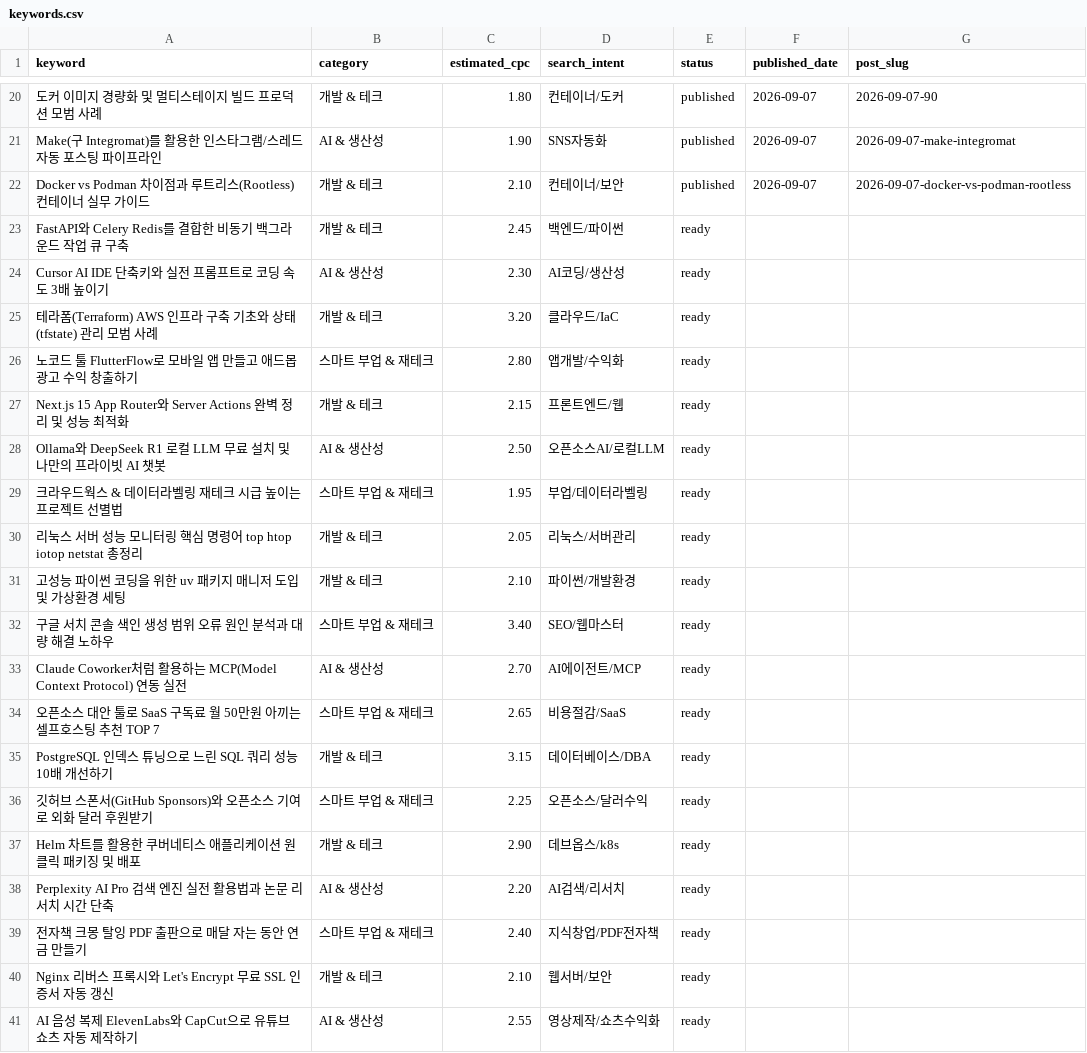
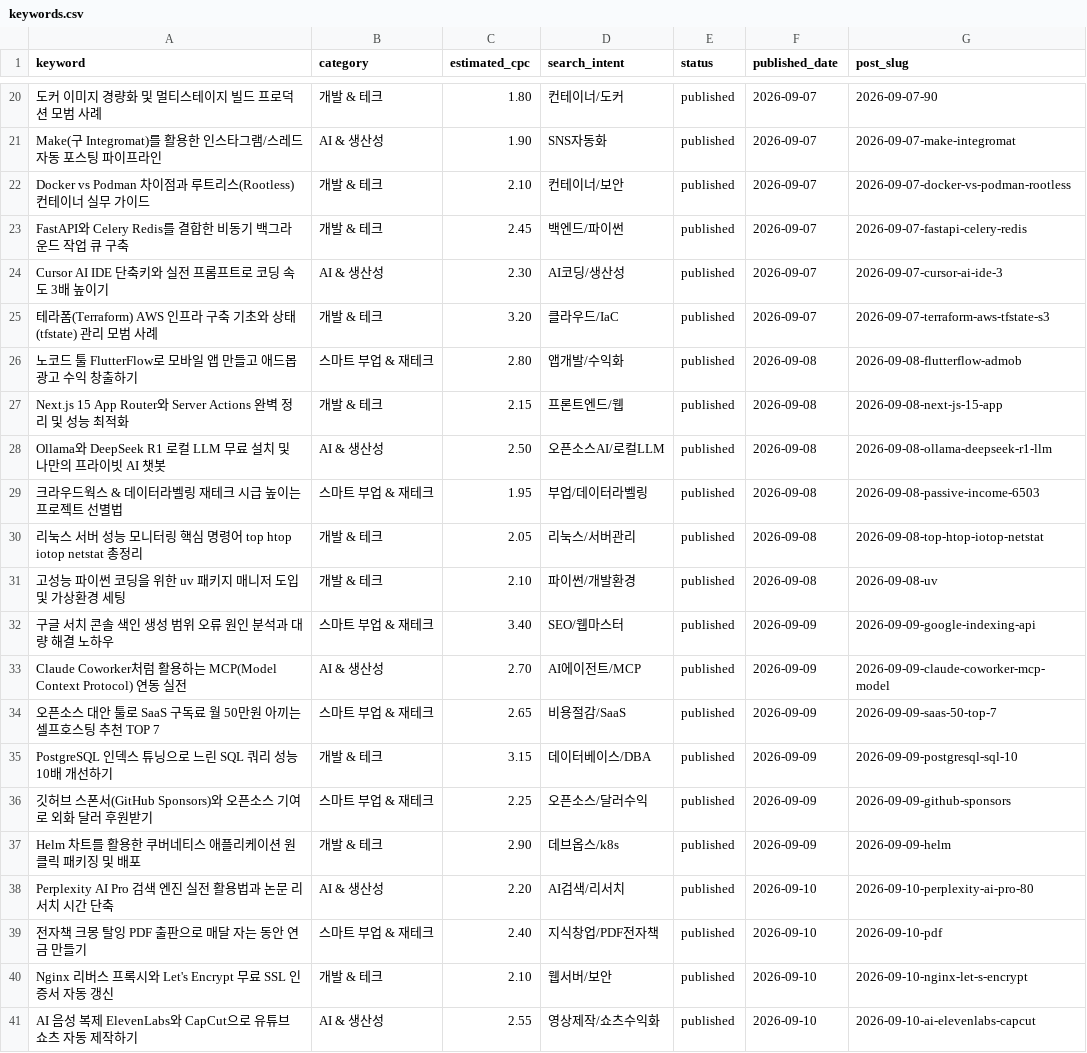
Before and after one commit to absianp/absianp.github.io, a CSV file: automation-pipeline/data/keywords.csv, drawn as a sheet; only a part is shown, gaps mark what is left out.

```diff
--- a/automation-pipeline/data/keywords.csv
+++ b/automation-pipeline/data/keywords.csv
@@ -22,20 +22,20 @@ Make(구 Integromat)를 활용한 인스타그램/스레드 자동 포스팅 파
 Docker vs Podman 차이점과 루트리스(Rootless) 컨테이너 실무 가이드,개발 & 테크,2.10,컨테이너/보안,published,2026-09-07,2026-09-07-docker-vs-podman-rootless
-FastAPI와 Celery Redis를 결합한 비동기 백그라운드 작업 큐 구축,개발 & 테크,2.45,백엔드/파이썬,ready,,
-Cursor AI IDE 단축키와 실전 프롬프트로 코딩 속도 3배 높이기,AI & 생산성,2.30,AI코딩/생산성,ready,,
-테라폼(Terraform) AWS 인프라 구축 기초와 상태(tfstate) 관리 모범 사례,개발 & 테크,3.20,클라우드/IaC,ready,,
-노코드 툴 FlutterFlow로 모바일 앱 만들고 애드몹 광고 수익 창출하기,스마트 부업 & 재테크,2.80,앱개발/수익화,ready,,
-Next.js 15 App Router와 Server Actions 완벽 정리 및 성능 최적화,개발 & 테크,2.15,프론트엔드/웹,ready,,
-Ollama와 DeepSeek R1 로컬 LLM 무료 설치 및 나만의 프라이빗 AI 챗봇,AI & 생산성,2.50,오픈소스AI/로컬LLM,ready,,
-크라우드웍스 & 데이터라벨링 재테크 시급 높이는 프로젝트 선별법,스마트 부업 & 재테크,1.95,부업/데이터라벨링,ready,,
-리눅스 서버 성능 모니터링 핵심 명령어 top htop iotop netstat 총정리,개발 & 테크,2.05,리눅스/서버관리,ready,,
-고성능 파이썬 코딩을 위한 uv 패키지 매니저 도입 및 가상환경 세팅,개발 & 테크,2.10,파이썬/개발환경,ready,,
-구글 서치 콘솔 색인 생성 범위 오류 원인 분석과 대량 해결 노하우,스마트 부업 & 재테크,3.40,SEO/웹마스터,ready,,
-Claude Coworker처럼 활용하는 MCP(Model Context Protocol) 연동 실전,AI & 생산성,2.70,AI에이전트/MCP,ready,,
-오픈소스 대안 툴로 SaaS 구독료 월 50만원 아끼는 셀프호스팅 추천 TOP 7,스마트 부업 & 재테크,2.65,비용절감/SaaS,ready,,
-PostgreSQL 인덱스 튜닝으로 느린 SQL 쿼리 성능 10배 개선하기,개발 & 테크,3.15,데이터베이스/DBA,ready,,
-깃허브 스폰서(GitHub Sponsors)와 오픈소스 기여로 외화 달러 후원받기,스마트 부업 & 재테크,2.25,오픈소스/달러수익,ready,,
-Helm 차트를 활용한 쿠버네티스 애플리케이션 원클릭 패키징 및 배포,개발 & 테크,2.90,데브옵스/k8s,ready,,
-Perplexity AI Pro 검색 엔진 실전 활용법과 논문 리서치 시간 단축,AI & 생산성,2.20,AI검색/리서치,ready,,
-전자책 크몽 탈잉 PDF 출판으로 매달 자는 동안 연금 만들기,스마트 부업 & 재테크,2.40,지식창업/PDF전자책,ready,,
-Nginx 리버스 프록시와 Let's Encrypt 무료 SSL 인증서 자동 갱신,개발 & 테크,2.10,웹서버/보안,ready,,
-AI 음성 복제 ElevenLabs와 CapCut으로 유튜브 쇼츠 자동 제작하기,AI & 생산성,2.55,영상제작/쇼츠수익화,ready,,
+FastAPI와 Celery Redis를 결합한 비동기 백그라운드 작업 큐 구축,개발 & 테크,2.45,백엔드/파이썬,published,2026-09-07,2026-09-07-fastapi-celery-redis
+Cursor AI IDE 단축키와 실전 프롬프트로 코딩 속도 3배 높이기,AI & 생산성,2.30,AI코딩/생산성,published,2026-09-07,2026-09-07-cursor-ai-ide-3
+테라폼(Terraform) AWS 인프라 구축 기초와 상태(tfstate) 관리 모범 사례,개발 & 테크,3.20,클라우드/IaC,published,2026-09-07,2026-09-07-terraform-aws-tfstate-s3
+노코드 툴 FlutterFlow로 모바일 앱 만들고 애드몹 광고 수익 창출하기,스마트 부업 & 재테크,2.80,앱개발/수익화,published,2026-09-08,2026-09-08-flutterflow-admob
+Next.js 15 App Router와 Server Actions 완벽 정리 및 성능 최적화,개발 & 테크,2.15,프론트엔드/웹,published,2026-09-08,2026-09-08-next-js-15-app
+Ollama와 DeepSeek R1 로컬 LLM 무료 설치 및 나만의 프라이빗 AI 챗봇,AI & 생산성,2.50,오픈소스AI/로컬LLM,published,2026-09-08,2026-09-08-ollama-deepseek-r1-llm
+크라우드웍스 & 데이터라벨링 재테크 시급 높이는 프로젝트 선별법,스마트 부업 & 재테크,1.95,부업/데이터라벨링,published,2026-09-08,2026-09-08-passive-income-6503
+리눅스 서버 성능 모니터링 핵심 명령어 top htop iotop netstat 총정리,개발 & 테크,2.05,리눅스/서버관리,published,2026-09-08,2026-09-08-top-htop-iotop-netstat
+고성능 파이썬 코딩을 위한 uv 패키지 매니저 도입 및 가상환경 세팅,개발 & 테크,2.10,파이썬/개발환경,published,2026-09-08,2026-09-08-uv
+구글 서치 콘솔 색인 생성 범위 오류 원인 분석과 대량 해결 노하우,스마트 부업 & 재테크,3.40,SEO/웹마스터,published,2026-09-09,2026-09-09-google-indexing-api
+Claude Coworker처럼 활용하는 MCP(Model Context Protocol) 연동 실전,AI & 생산성,2.70,AI에이전트/MCP,published,2026-09-09,2026-09-09-claude-coworker-mcp-model
+오픈소스 대안 툴로 SaaS 구독료 월 50만원 아끼는 셀프호스팅 추천 TOP 7,스마트 부업 & 재테크,2.65,비용절감/SaaS,published,2026-09-09,2026-09-09-saas-50-top-7
+PostgreSQL 인덱스 튜닝으로 느린 SQL 쿼리 성능 10배 개선하기,개발 & 테크,3.15,데이터베이스/DBA,published,2026-09-09,2026-09-09-postgresql-sql-10
+깃허브 스폰서(GitHub Sponsors)와 오픈소스 기여로 외화 달러 후원받기,스마트 부업 & 재테크,2.25,오픈소스/달러수익,published,2026-09-09,2026-09-09-github-sponsors
+Helm 차트를 활용한 쿠버네티스 애플리케이션 원클릭 패키징 및 배포,개발 & 테크,2.90,데브옵스/k8s,published,2026-09-09,2026-09-09-helm
+Perplexity AI Pro 검색 엔진 실전 활용법과 논문 리서치 시간 단축,AI & 생산성,2.20,AI검색/리서치,published,2026-09-10,2026-09-10-perplexity-ai-pro-80
+전자책 크몽 탈잉 PDF 출판으로 매달 자는 동안 연금 만들기,스마트 부업 & 재테크,2.40,지식창업/PDF전자책,published,2026-09-10,2026-09-10-pdf
+Nginx 리버스 프록시와 Let's Encrypt 무료 SSL 인증서 자동 갱신,개발 & 테크,2.10,웹서버/보안,published,2026-09-10,2026-09-10-nginx-let-s-encrypt
+AI 음성 복제 ElevenLabs와 CapCut으로 유튜브 쇼츠 자동 제작하기,AI & 생산성,2.55,영상제작/쇼츠수익화,published,2026-09-10,2026-09-10-ai-elevenlabs-capcut
```
Also changed, not shown: 4 other files.
